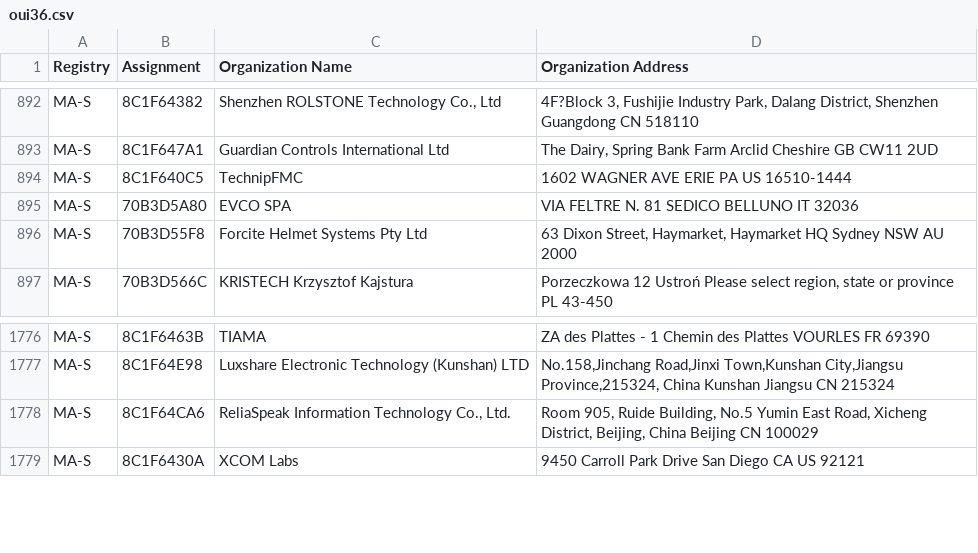
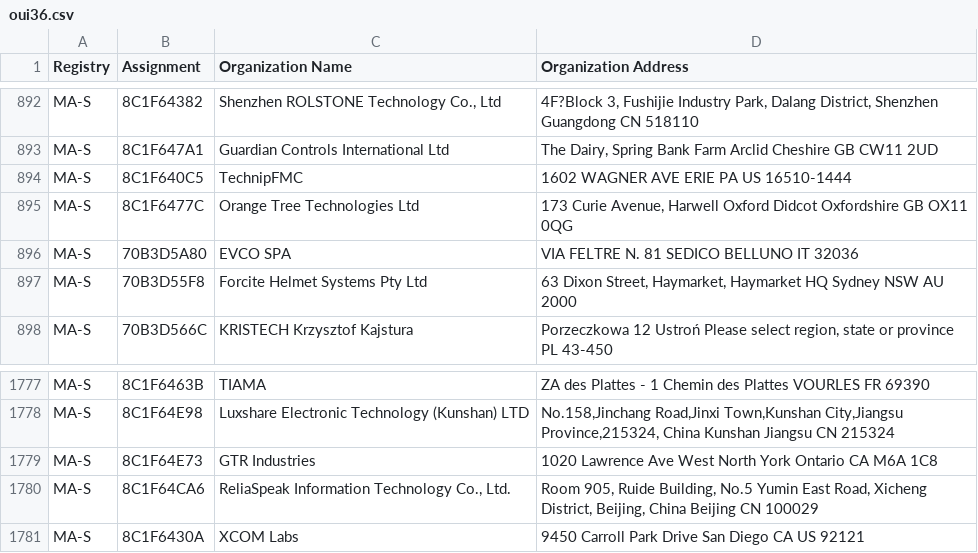
Before and after one commit to bedestall5/mac-tracker, a CSV file: data/ieee/oui36.csv, drawn as a sheet; only a part is shown, gaps mark what is left out; the diff names each change by its address in the sheet, - before the commit and + after, or states it on an @@ line.

```diff
--- a/data/ieee/oui36.csv
+++ b/data/ieee/oui36.csv
+row 895: MA-S | 8C1F6477C | Orange Tree Technologies Ltd | 173 Curie Avenue, Harwell Oxford Didcot Oxfordshire GB OX11 0QG
+row 1779: MA-S | 8C1F64E73 | GTR Industries | 1020 Lawrence Ave West North York Ontario CA M6A 1C8
```
Also changed, not shown: data/ieee/mam.csv, 17 other files.
